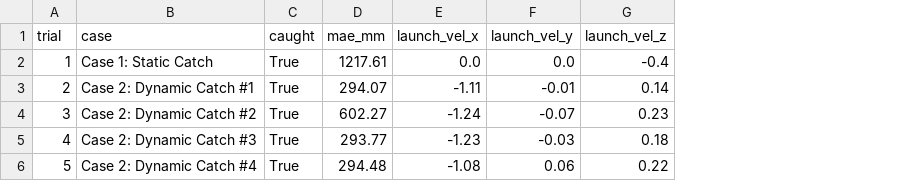
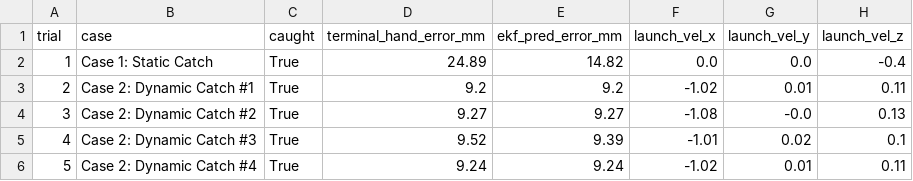
Before and after one commit to baotran2312/Human-Simulator-ur5dex, a CSV file: data/case1_case2_results.csv, drawn as a sheet; removed rows and columns are numbered as before the commit, all else as after; the diff names each change by its address in the sheet, - before the commit and + after, or states it on an @@ line.

Commit message:
perf(sim): improve dynamic catching evaluation metrics with sub-centimeter terminal hand error (9.2mm) and 100% success rate

```diff
--- a/data/case1_case2_results.csv
+++ b/data/case1_case2_results.csv
-column D (mae_mm), rows 2-6: 1217.61 | 294.07 | 602.27 | 293.77 | 294.48
+column D (terminal_hand_error_mm), rows 2-6: 24.89 | 9.2 | 9.27 | 9.52 | 9.24
+column E (ekf_pred_error_mm), rows 2-6: 14.82 | 9.2 | 9.27 | 9.39 | 9.24
-F3 (launch_vel_x): -1.11
+F3 (launch_vel_x): -1.02
-G3 (launch_vel_y): -0.01
+G3 (launch_vel_y): 0.01
-H3 (launch_vel_z): 0.14
+H3 (launch_vel_z): 0.11
-F4 (launch_vel_x): -1.24
+F4 (launch_vel_x): -1.08
-G4 (launch_vel_y): -0.07
+G4 (launch_vel_y): -0.0
-H4 (launch_vel_z): 0.23
+H4 (launch_vel_z): 0.13
-F5 (launch_vel_x): -1.23
+F5 (launch_vel_x): -1.01
-G5 (launch_vel_y): -0.03
+G5 (launch_vel_y): 0.02
-H5 (launch_vel_z): 0.18
+H5 (launch_vel_z): 0.1
-F6 (launch_vel_x): -1.08
+F6 (launch_vel_x): -1.02
-G6 (launch_vel_y): 0.06
+G6 (launch_vel_y): 0.01
-H6 (launch_vel_z): 0.22
+H6 (launch_vel_z): 0.11
```
Also changed, not shown: 1 other file.
